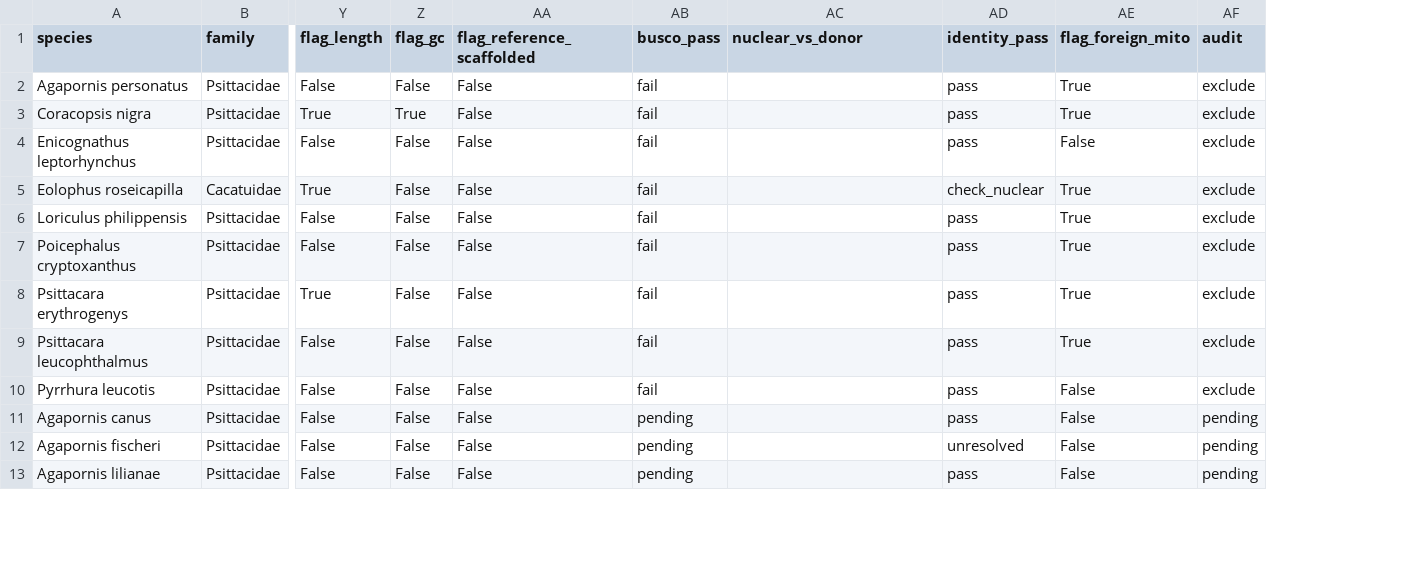
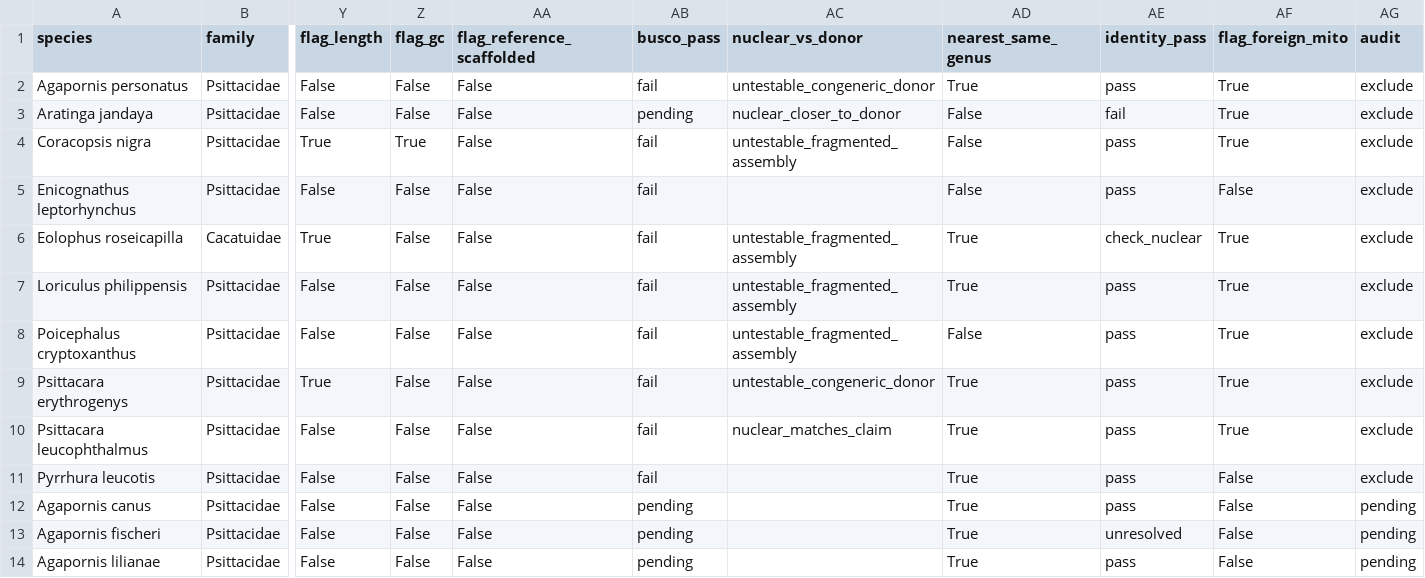
Before and after one commit to redkk123/Parrots, a TSV file: results/phase1_audit/audit_table.tsv, drawn as a sheet; only a part is shown, gaps mark what is left out; addresses are those after the commit; rows hold the shown columns only; the diff covers the shown part only; the diff names each change by its address in the sheet, - before the commit and + after, or states it on an @@ line.

```diff
--- a/results/phase1_audit/audit_table.tsv
+++ b/results/phase1_audit/audit_table.tsv
+column AD (nearest_same_genus), row 2: True; rows 4-14: False | False | True | True | False | True | True | True | True | True | True
-AC2 (nuclear_vs_donor): (empty)
+AC2 (nuclear_vs_donor): untestable_congeneric_donor
+row 3: Aratinga jandaya | Psittacidae | False | False | False | pending | nuclear_closer_to_donor | False | fail | True | exclude
-AC4 (nuclear_vs_donor): (empty)
+AC4 (nuclear_vs_donor): untestable_fragmented_assembly
-AC6:AC8 (nuclear_vs_donor): (empty)
+AC6:AC8 (nuclear_vs_donor): untestable_fragmented_assembly
-AC9 (nuclear_vs_donor): (empty)
+AC9 (nuclear_vs_donor): untestable_congeneric_donor
-AC10 (nuclear_vs_donor): (empty)
+AC10 (nuclear_vs_donor): nuclear_matches_claim
```
Also changed, not shown: 1 removed row and 53 edited cells elsewhere in this file.
